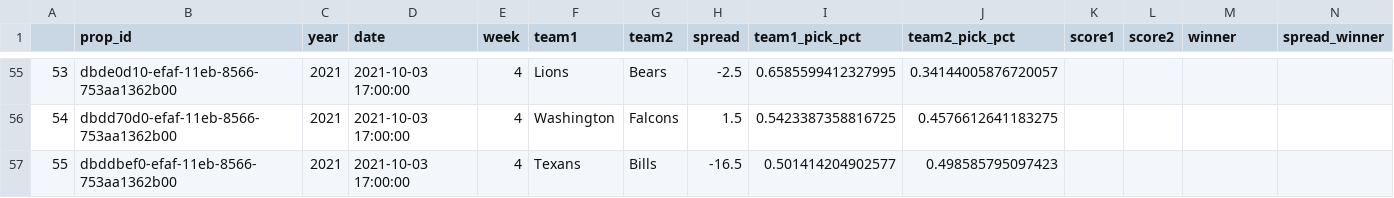
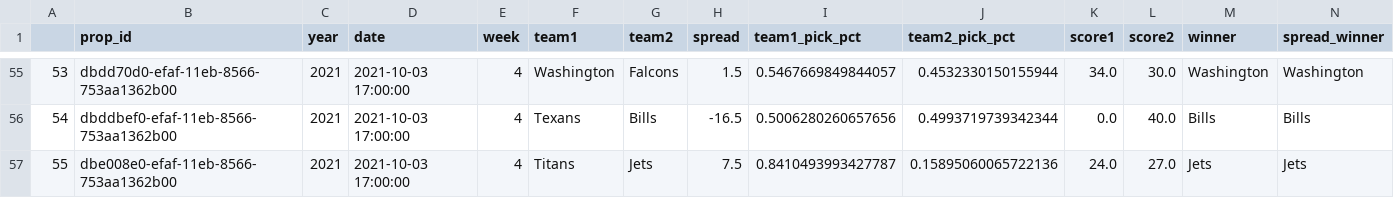
Before and after one commit to rmoerer/np-pick-em, a CSV file: data/games_2021.csv, drawn as a sheet; only a part is shown, gaps mark what is left out; the diff covers the shown part only.

```diff
--- a/data/games_2021.csv
+++ b/data/games_2021.csv
@@ -55,3 +55,3 @@
-53,dbde0d10-efaf-11eb-8566-753aa1362b00,2021,2021-10-03 17:00:00,4,Lions,Bears,-2.5,0.6585599412327995,0.34144005876720057,,,,
-54,dbdd70d0-efaf-11eb-8566-753aa1362b00,2021,2021-10-03 17:00:00,4,Washington,Falcons,1.5,0.5423387358816725,0.4576612641183275,,,,
-55,dbddbef0-efaf-11eb-8566-753aa1362b00,2021,2021-10-03 17:00:00,4,Texans,Bills,-16.5,0.501414204902577,0.498585795097423,,,,
+53,dbdd70d0-efaf-11eb-8566-753aa1362b00,2021,2021-10-03 17:00:00,4,Washington,Falcons,1.5,0.5467669849844057,0.4532330150155944,34.0,30.0,Washington,Washington
+54,dbddbef0-efaf-11eb-8566-753aa1362b00,2021,2021-10-03 17:00:00,4,Texans,Bills,-16.5,0.5006280260657656,0.4993719739342344,0.0,40.0,Bills,Bills
+55,dbe008e0-efaf-11eb-8566-753aa1362b00,2021,2021-10-03 17:00:00,4,Titans,Jets,7.5,0.8410493993427787,0.15895060065722136,24.0,27.0,Jets,Jets
```
Also changed, not shown: 86 edited cells elsewhere in this file, 1 other file.
